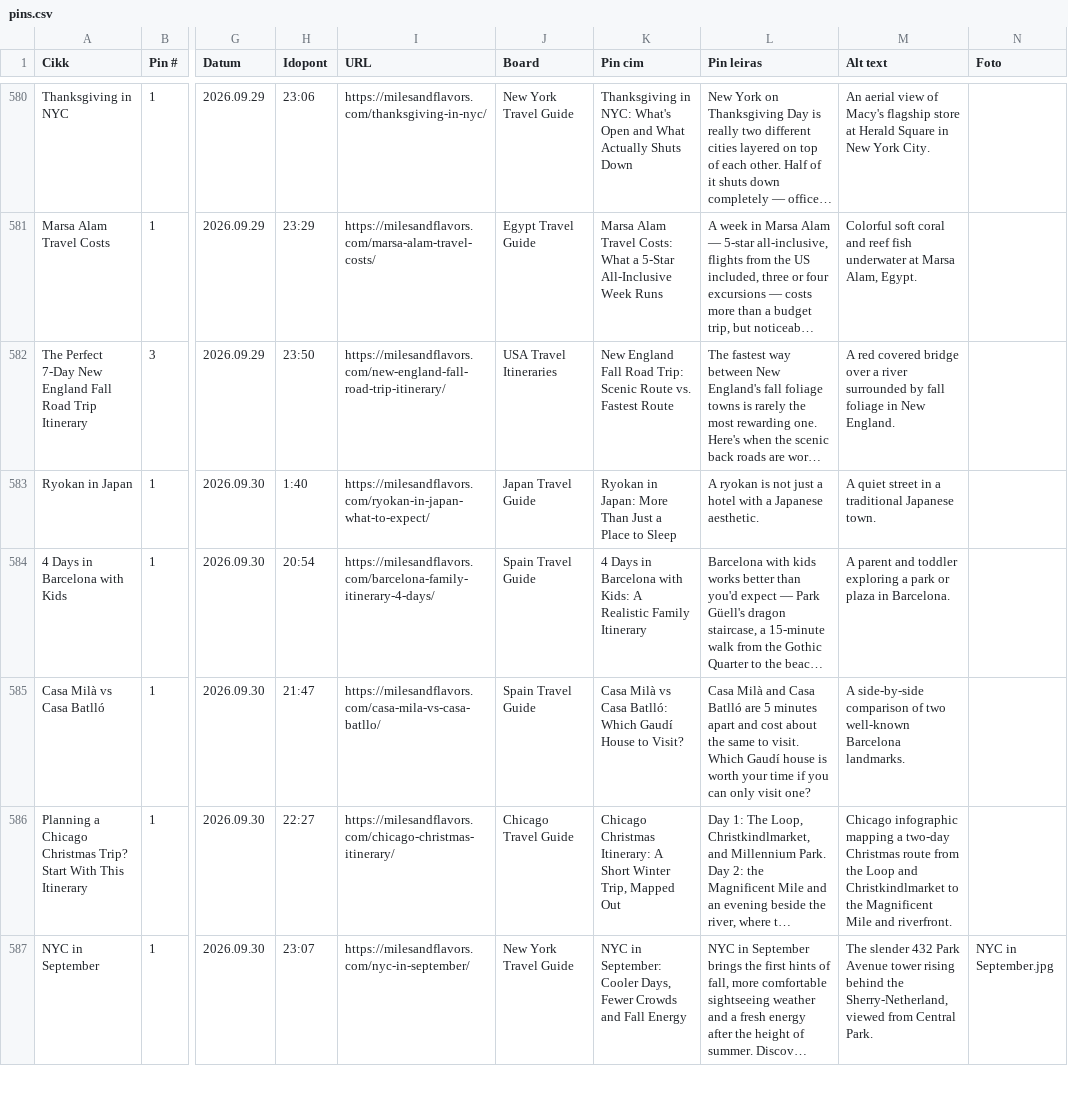
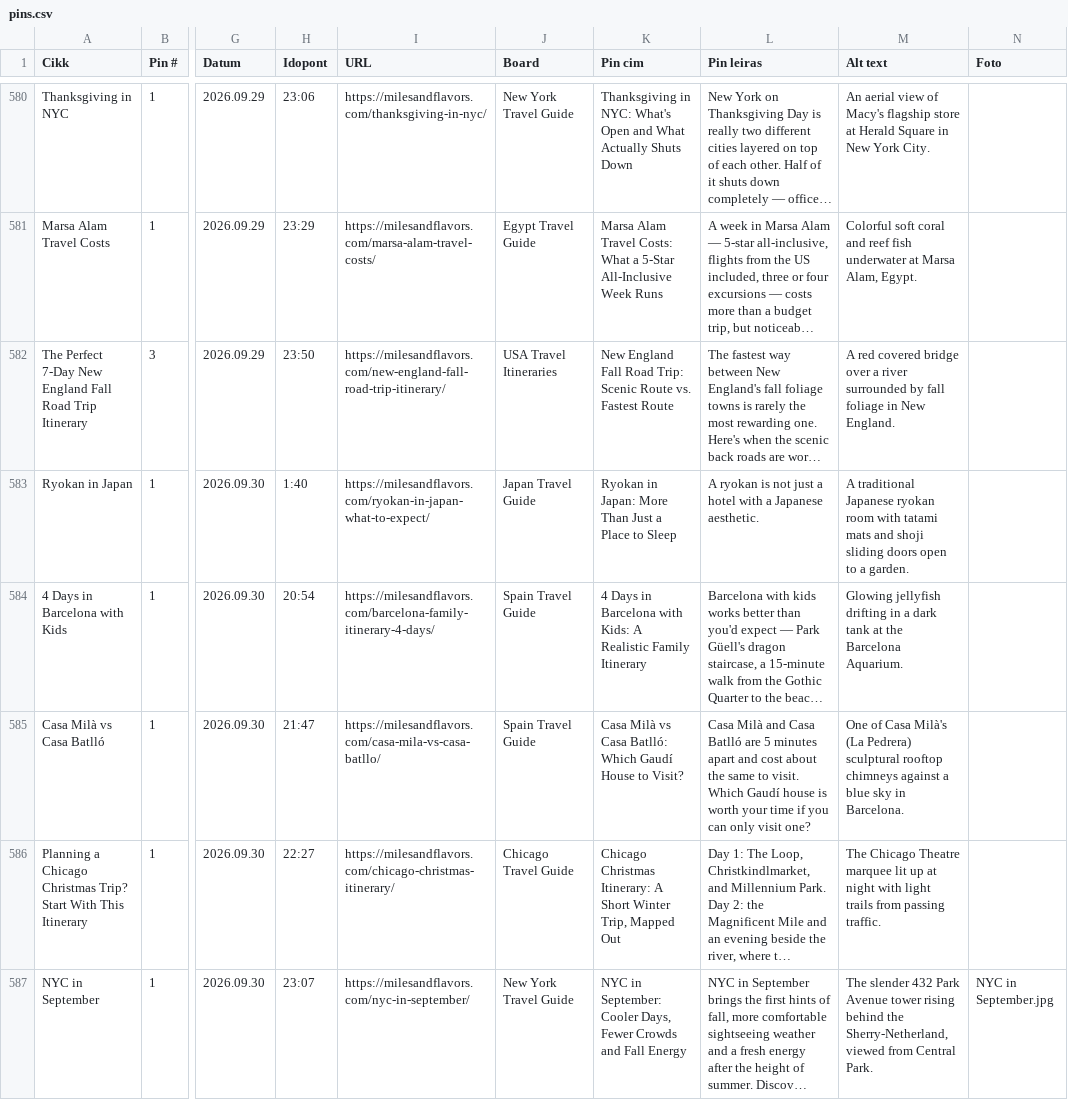
Before and after one commit to milesandflavors/pinfactory, a CSV file: pins.csv, drawn as a sheet; only a part is shown, gaps mark what is left out; long unchanged cells end in …; the diff covers the shown part only; the diff names each change by its address in the sheet, - before the commit and + after, or states it on an @@ line.

```diff
--- a/pins.csv
+++ b/pins.csv
-M583 (Alt text): A quiet street in a traditional Japanese town.
+M583 (Alt text): A traditional Japanese ryokan room with tatami mats and shoji sliding doors open to a garden.
-M584 (Alt text): A parent and toddler exploring a park or plaza in Barcelona.
+M584 (Alt text): Glowing jellyfish drifting in a dark tank at the Barcelona Aquarium.
-M585 (Alt text): A side-by-side comparison of two well-known Barcelona landmarks.
+M585 (Alt text): One of Casa Milà's (La Pedrera) sculptural rooftop chimneys against a blue sky in Barcelona.
-M586 (Alt text): Chicago infographic mapping a two-day Christmas route from the Loop and Christkindlmarket to the Magnificent Mile and riverfront.
+M586 (Alt text): The Chicago Theatre marquee lit up at night with light trails from passing traffic.
```
Also changed, not shown: 2 edited cells elsewhere in this file, 6 other files.
